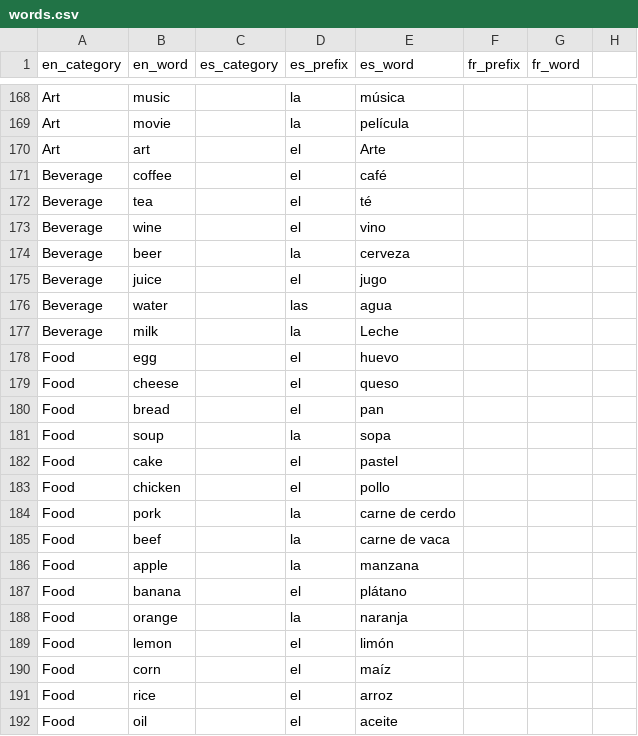
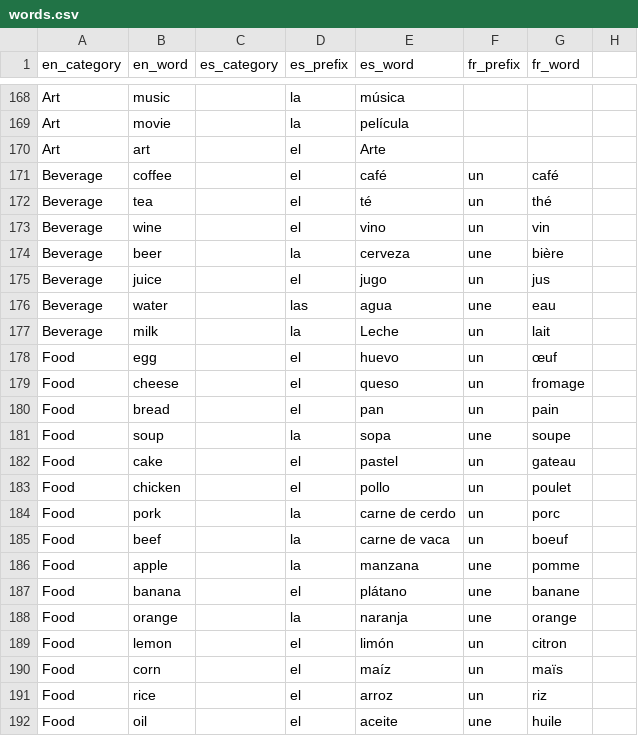
Before and after one commit to eobrain/mergi, a CSV file: data/words.csv, drawn as a sheet; only a part is shown, gaps mark what is left out; the diff covers the shown part only.

Commit message:
Add some French food words

```diff
--- a/data/words.csv
+++ b/data/words.csv
@@ -171,22 +171,22 @@ Art,art,,el,Arte,
-Beverage,coffee,,el,café,
-Beverage,tea,,el,té,
-Beverage,wine,,el,vino,
-Beverage,beer,,la,cerveza,
-Beverage,juice,,el,jugo,
-Beverage,water,,las,agua,
-Beverage,milk,,la,Leche,
-Food,egg,,el,huevo,
-Food,cheese,,el,queso,
-Food,bread,,el,pan,
-Food,soup,,la,sopa,
-Food,cake,,el,pastel,
-Food,chicken,,el,pollo,
-Food,pork,,la,carne de cerdo,
-Food,beef,,la,carne de vaca,
-Food,apple,,la,manzana,
-Food,banana,,el,plátano,
-Food,orange,,la,naranja,
-Food,lemon,,el,limón,
-Food,corn,,el,maíz,
-Food,rice,,el,arroz,
-Food,oil,,el,aceite,
+Beverage,coffee,,el,café,un,café,
+Beverage,tea,,el,té,un,thé,
+Beverage,wine,,el,vino,un,vin,
+Beverage,beer,,la,cerveza,une,bière,
+Beverage,juice,,el,jugo,un,jus,
+Beverage,water,,las,agua,une,eau,
+Beverage,milk,,la,Leche,un,lait,
+Food,egg,,el,huevo,un,œuf,
+Food,cheese,,el,queso,un,fromage,
+Food,bread,,el,pan,un,pain,
+Food,soup,,la,sopa,une,soupe,
+Food,cake,,el,pastel,un,gateau,
+Food,chicken,,el,pollo,un,poulet,
+Food,pork,,la,carne de cerdo,un,porc,
+Food,beef,,la,carne de vaca,un,boeuf,
+Food,apple,,la,manzana,une,pomme,
+Food,banana,,el,plátano,une,banane,
+Food,orange,,la,naranja,une,orange,
+Food,lemon,,el,limón,un,citron,
+Food,corn,,el,maíz,un,maïs,
+Food,rice,,el,arroz,un,riz,
+Food,oil,,el,aceite,une,huile,
```
Also changed, not shown: 31 added rows and 24 edited cells elsewhere in this file.
